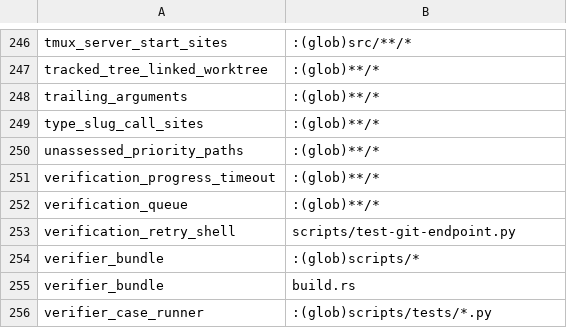
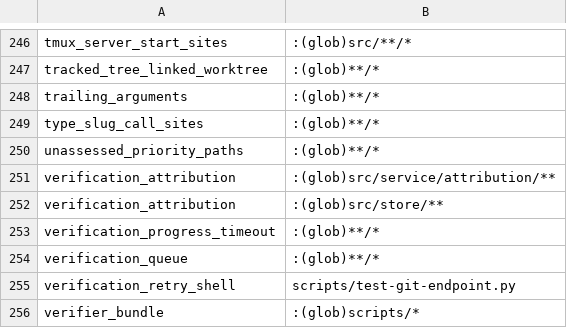
Before and after one commit to mikeydotio/storyhook, a TSV file: scripts/test-impact.tsv, drawn as a sheet; only a part is shown, gaps mark what is left out; the shorter side is filled out with more unchanged rows; the diff names each change by its address in the sheet, - before the commit and + after, or states it on an @@ line.

Commit message:
feat(verifier): retain causal diagnosis evidence (SH-870)
Add versioned attribution records, conservative repeated-contrast classification, and append-only SQLite persistence. Reserve physical starts before launch and enforce diagnosis budgets across attempts of one submission. Reject backdated assessments and changes to completed probes.

Persist a verifier control epoch and bind it immutably at gate admission so later causal authority can reject stop/start ABA. Preserve legacy evidence as unknown. Retain the historical audit uncertainty labels and migration coverage.

Validation: 39 new and directly impacted tests passed; scoped Clippy with warnings denied, formatting, and diff checks passed. Runtime diagnosis and repair-return integration remain pending in SH-870; this commit grants no return or certification authority.

```diff
--- a/scripts/test-impact.tsv
+++ b/scripts/test-impact.tsv
+row 251: verification_attribution | :(glob)src/service/attribution/**
+row 252: verification_attribution | :(glob)src/store/**
```
Also changed, not shown: 24 other files.
